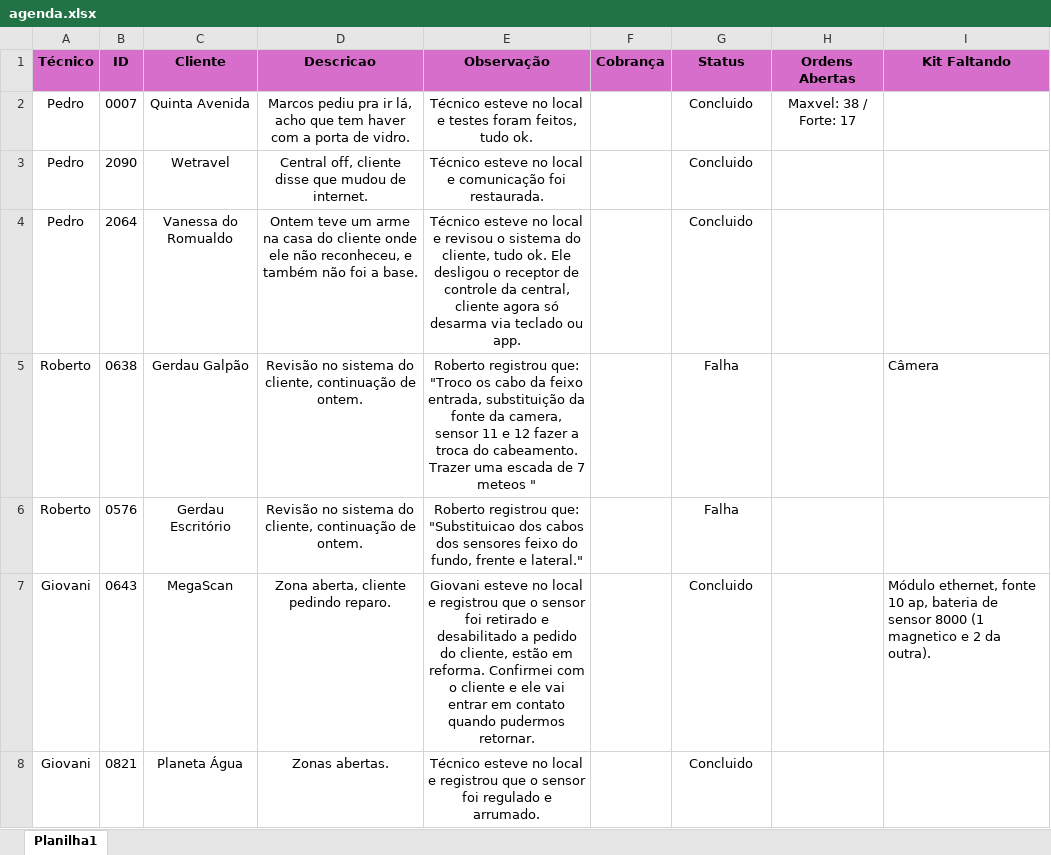
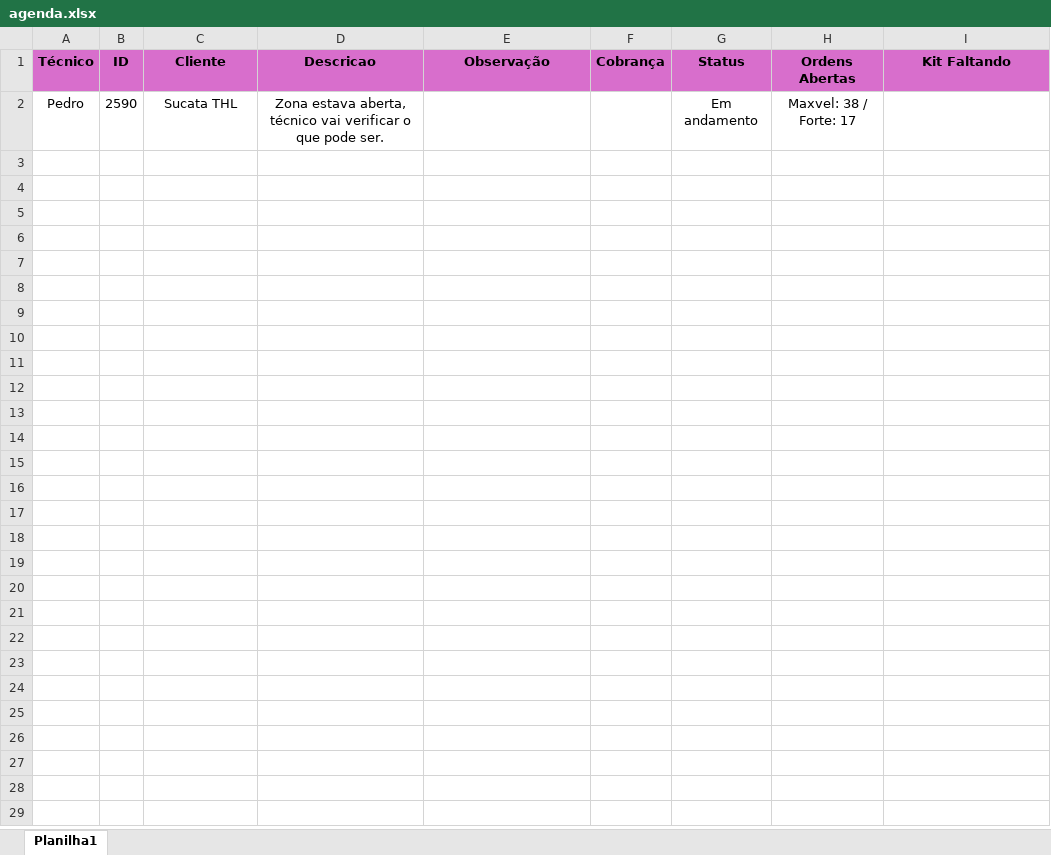
Before and after one commit to pedrohcarvalho201-spec/painel-agenda-tecnica, an Excel workbook: agenda.xlsx, sheet Planilha1, drawn as a sheet; values as stored, in another font and other column widths than the file's, no borders; the diff names each change by its address in the sheet, - before the commit and + after, or states it on an @@ line.

Commit message:
Atualizacao rapida de agenda as  8:58:37,26

```diff
--- a/agenda.xlsx (sheet Planilha1)
+++ b/agenda.xlsx (sheet Planilha1)
-B2 (ID): 0007
+B2 (ID): 2590
-C2 (Cliente): Quinta Avenida
+C2 (Cliente): Sucata THL
-D2 (Descricao): Marcos pediu pra ir lá, acho que tem haver com a porta de vidro.
+D2 (Descricao): Zona estava aberta, técnico vai verificar o que pode ser.
-E2 (Observação): Técnico esteve no local e testes foram feitos, tudo ok.
+E2 (Observação): (empty)
-G2 (Status): Concluido
+G2 (Status): Em andamento
-row 3: Pedro | 2090 | Wetravel | Central off, cliente disse que mudou de internet. | Técnico esteve no local e comunicação foi restaurada. |  | Concluido
-row 4: Pedro | 2064 | Vanessa do Romualdo | Ontem teve um arme na casa do cliente onde ele não reconheceu, e também não foi a base. | Técnico esteve no local e revisou o sistema do cliente, tudo ok. Ele desligou o receptor de controle da central, cliente agora só desarma via teclado ou app. |  | Concluido
-row 5: Roberto | 0638 | Gerdau Galpão | Revisão no sistema do cliente, continuação de ontem. | Roberto registrou que: "Troco os cabo da feixo entrada, substituição da fonte da camera, sensor 11 e 12 fazer a troca do cabeamento. Trazer uma escada de 7 meteos " |  | Falha |  | Câmera
-row 6: Roberto | 0576 | Gerdau Escritório | Revisão no sistema do cliente, continuação de ontem. | Roberto registrou que: "Substituicao dos cabos dos sensores feixo do fundo, frente e lateral." |  | Falha
-row 7: Giovani | 0643 | MegaScan | Zona aberta, cliente pedindo reparo. | Giovani esteve no local e registrou que o sensor foi retirado e desabilitado a pedido do cliente, estão em reforma. Confirmei com o cliente e ele vai entrar em contato quando pudermos retornar. |  | Concluido |  | Módulo ethernet, fonte 10 ap, bateria de sensor 8000 (1 magnetico e 2 da outra).
-row 8: Giovani | 0821 | Planeta Água | Zonas abertas. | Técnico esteve no local e registrou que o sensor foi regulado e arrumado. |  | Concluido
```
Also changed, not shown: 2 other files.
